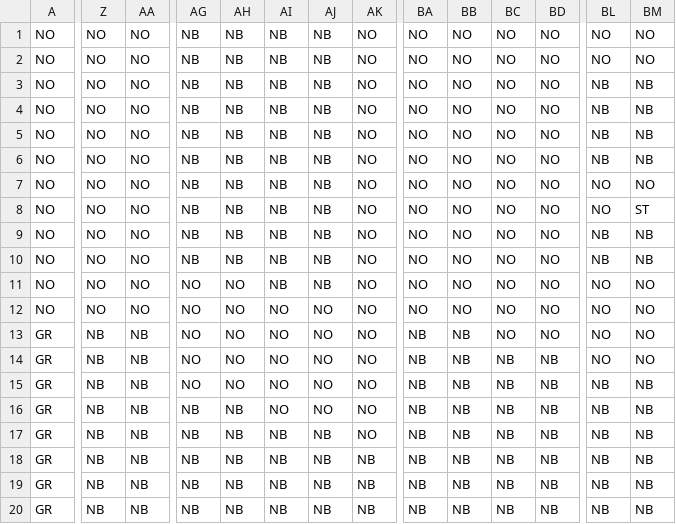
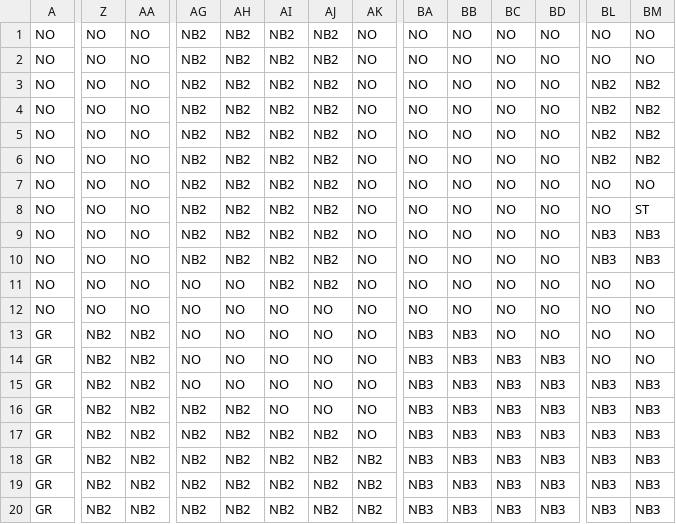
Before and after one commit to RyuseiYadoumaru/HewProject2022, a CSV file: HewProject2022/assets/MapData/stage1-1.csv, drawn as a sheet; only a part is shown, gaps mark what is left out; the diff covers the shown part only; the diff names each change by its address in the sheet, - before the commit and + after, or states it on an @@ line.

```diff
--- a/HewProject2022/assets/MapData/stage1-1.csv
+++ b/HewProject2022/assets/MapData/stage1-1.csv
-AG1:AG10: NB
+AG1:AG10: NB2
-AH1:AH10: NB
+AH1:AH10: NB2
-AI1:AI11: NB
+AI1:AI11: NB2
-AJ1:AJ11: NB
+AJ1:AJ11: NB2
-BL3:BL6: NB
+BL3:BL6: NB2
-BM3:BM6: NB
+BM3:BM6: NB2
-BL9:BL10: NB
+BL9:BL10: NB3
-BM9:BM10: NB
+BM9:BM10: NB3
-Z13:Z20: NB
+Z13:Z20: NB2
-AA13:AA20: NB
+AA13:AA20: NB2
-BA13:BA20: NB
+BA13:BA20: NB3
-BB13:BB20: NB
+BB13:BB20: NB3
-BC14:BC20: NB
+BC14:BC20: NB3
-BD14:BD20: NB
+BD14:BD20: NB3
-BL15:BL20: NB
+BL15:BL20: NB3
-BM15:BM20: NB
+BM15:BM20: NB3
-AG16:AG20: NB
+AG16:AG20: NB2
-AH16:AH20: NB
+AH16:AH20: NB2
-AI17:AI20: NB
+AI17:AI20: NB2
-AJ17:AJ20: NB
+AJ17:AJ20: NB2
-AK18:AK20: NB
+AK18:AK20: NB2
```
Also changed, not shown: 11 edited cells elsewhere in this file, HewProject2022/assets/MapData/stage3-1.csv, 12 other files.
